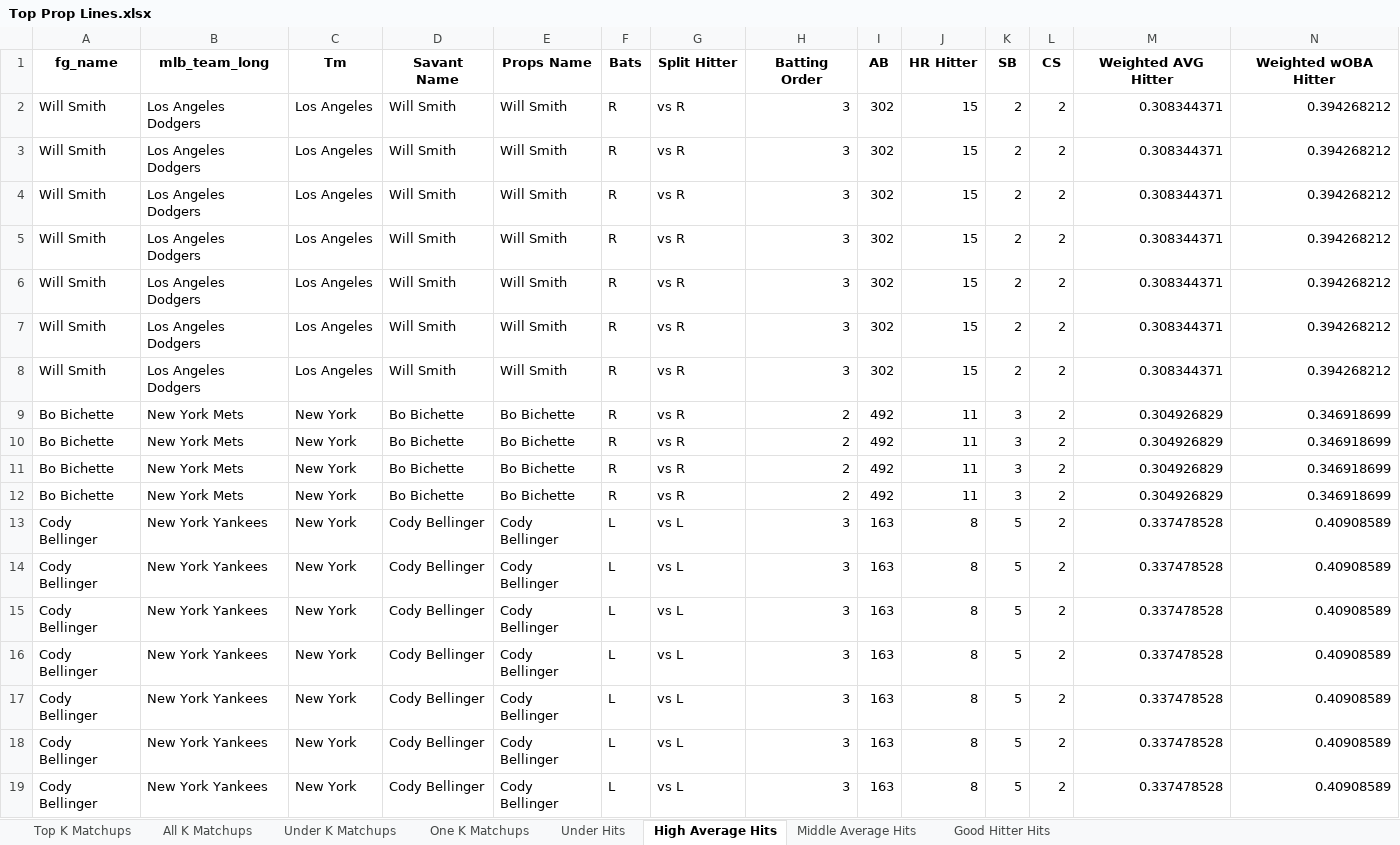
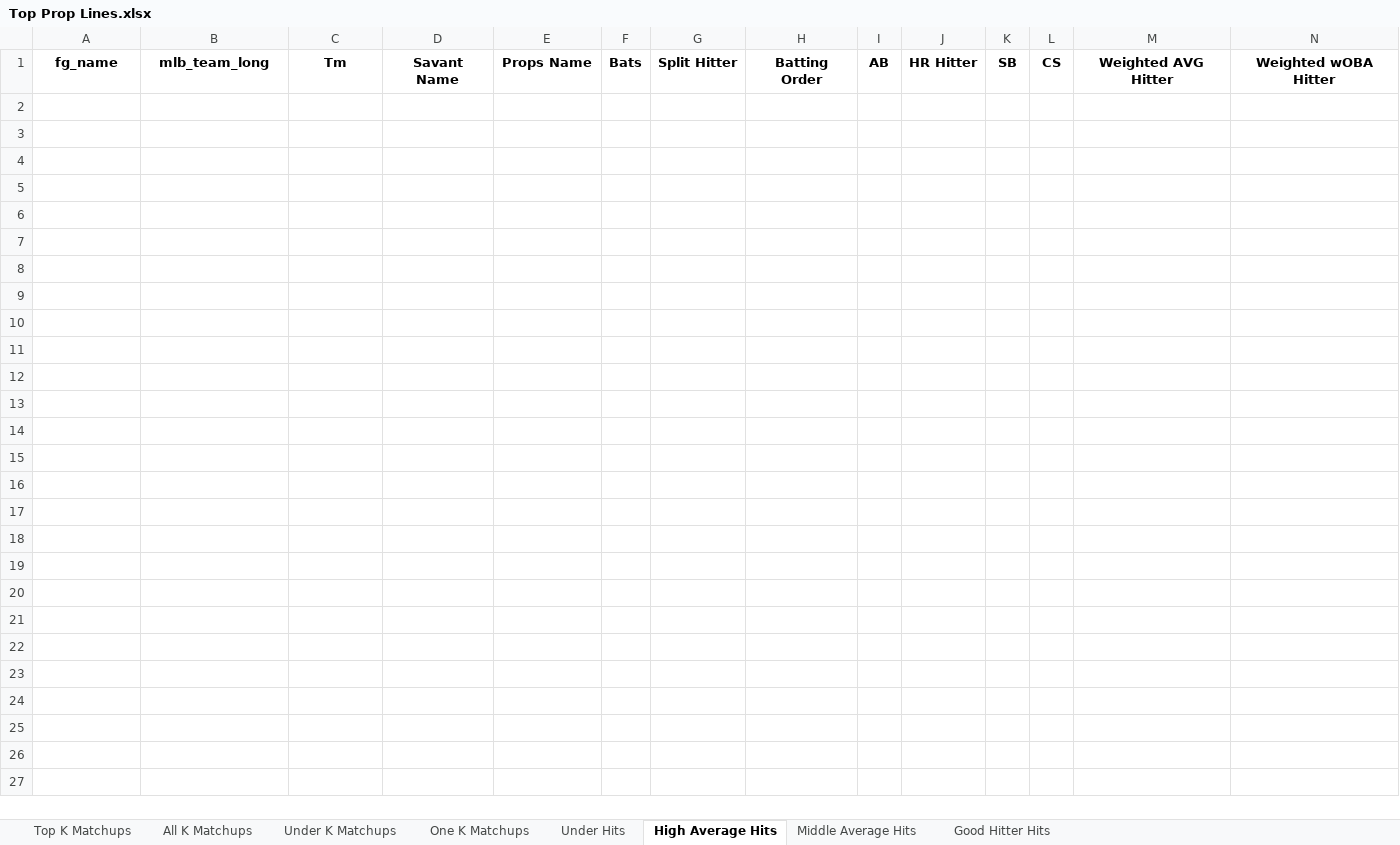
Before and after one commit to mtdewrocks/sports-analytics, an Excel workbook: backend/data/mlb/Top Prop Lines.xlsx, sheet High Average Hits, drawn as a sheet; only a part is shown; values as stored, in another font and other column widths than the file's, no borders; rows hold the shown columns only; the diff covers the shown part only; the diff names each change by its address in the sheet, - before the commit and + after, or states it on an @@ line.

```diff
--- a/backend/data/mlb/Top Prop Lines.xlsx (sheet High Average Hits)
+++ b/backend/data/mlb/Top Prop Lines.xlsx (sheet High Average Hits)
-row 2: Will Smith | Los Angeles Dodgers | Los Angeles | Will Smith | Will Smith | R | vs R | 3 | 302 | 15 | 2 | 2 | 0.308344371 | 0.394268212
-row 3: Will Smith | Los Angeles Dodgers | Los Angeles | Will Smith | Will Smith | R | vs R | 3 | 302 | 15 | 2 | 2 | 0.308344371 | 0.394268212
-row 4: Will Smith | Los Angeles Dodgers | Los Angeles | Will Smith | Will Smith | R | vs R | 3 | 302 | 15 | 2 | 2 | 0.308344371 | 0.394268212
-row 5: Will Smith | Los Angeles Dodgers | Los Angeles | Will Smith | Will Smith | R | vs R | 3 | 302 | 15 | 2 | 2 | 0.308344371 | 0.394268212
-row 6: Will Smith | Los Angeles Dodgers | Los Angeles | Will Smith | Will Smith | R | vs R | 3 | 302 | 15 | 2 | 2 | 0.308344371 | 0.394268212
-row 7: Will Smith | Los Angeles Dodgers | Los Angeles | Will Smith | Will Smith | R | vs R | 3 | 302 | 15 | 2 | 2 | 0.308344371 | 0.394268212
-row 8: Will Smith | Los Angeles Dodgers | Los Angeles | Will Smith | Will Smith | R | vs R | 3 | 302 | 15 | 2 | 2 | 0.308344371 | 0.394268212
-row 9: Bo Bichette | New York Mets | New York | Bo Bichette | Bo Bichette | R | vs R | 2 | 492 | 11 | 3 | 2 | 0.304926829 | 0.346918699
-row 10: Bo Bichette | New York Mets | New York | Bo Bichette | Bo Bichette | R | vs R | 2 | 492 | 11 | 3 | 2 | 0.304926829 | 0.346918699
-row 11: Bo Bichette | New York Mets | New York | Bo Bichette | Bo Bichette | R | vs R | 2 | 492 | 11 | 3 | 2 | 0.304926829 | 0.346918699
-row 12: Bo Bichette | New York Mets | New York | Bo Bichette | Bo Bichette | R | vs R | 2 | 492 | 11 | 3 | 2 | 0.304926829 | 0.346918699
-row 13: Cody Bellinger | New York Yankees | New York | Cody Bellinger | Cody Bellinger | L | vs L | 3 | 163 | 8 | 5 | 2 | 0.337478528 | 0.40908589
-row 14: Cody Bellinger | New York Yankees | New York | Cody Bellinger | Cody Bellinger | L | vs L | 3 | 163 | 8 | 5 | 2 | 0.337478528 | 0.40908589
-row 15: Cody Bellinger | New York Yankees | New York | Cody Bellinger | Cody Bellinger | L | vs L | 3 | 163 | 8 | 5 | 2 | 0.337478528 | 0.40908589
-row 16: Cody Bellinger | New York Yankees | New York | Cody Bellinger | Cody Bellinger | L | vs L | 3 | 163 | 8 | 5 | 2 | 0.337478528 | 0.40908589
-row 17: Cody Bellinger | New York Yankees | New York | Cody Bellinger | Cody Bellinger | L | vs L | 3 | 163 | 8 | 5 | 2 | 0.337478528 | 0.40908589
-row 18: Cody Bellinger | New York Yankees | New York | Cody Bellinger | Cody Bellinger | L | vs L | 3 | 163 | 8 | 5 | 2 | 0.337478528 | 0.40908589
-row 19: Cody Bellinger | New York Yankees | New York | Cody Bellinger | Cody Bellinger | L | vs L | 3 | 163 | 8 | 5 | 2 | 0.337478528 | 0.40908589
```
Also changed, not shown: 9 removed rows elsewhere in this sheet, sheet Under Hits, sheet Middle Average Hits, sheet All K Matchups, sheet Top K Matchups, sheet Good Hitter Hits, sheet One K Matchups, 1 more sheet, backend/data/mlb/Combined_Daily_Data.xlsx, backend/data/mlb/Season_Aggregated_Pitcher_Statistics.xlsx, 7 other files.
